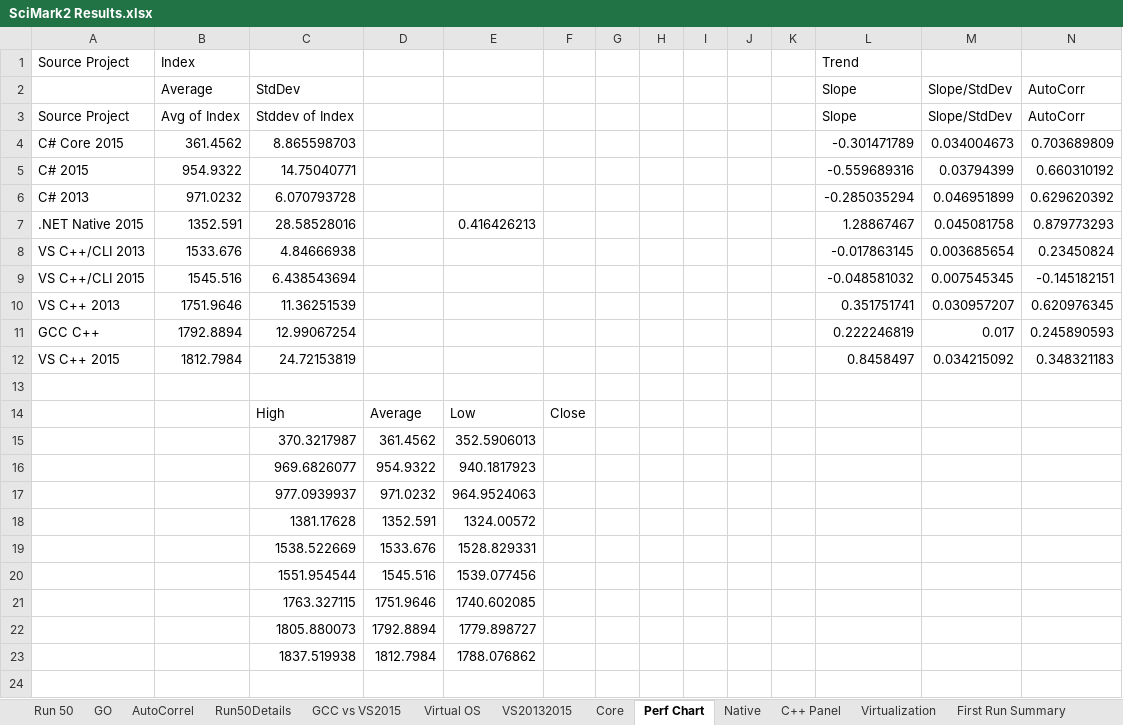
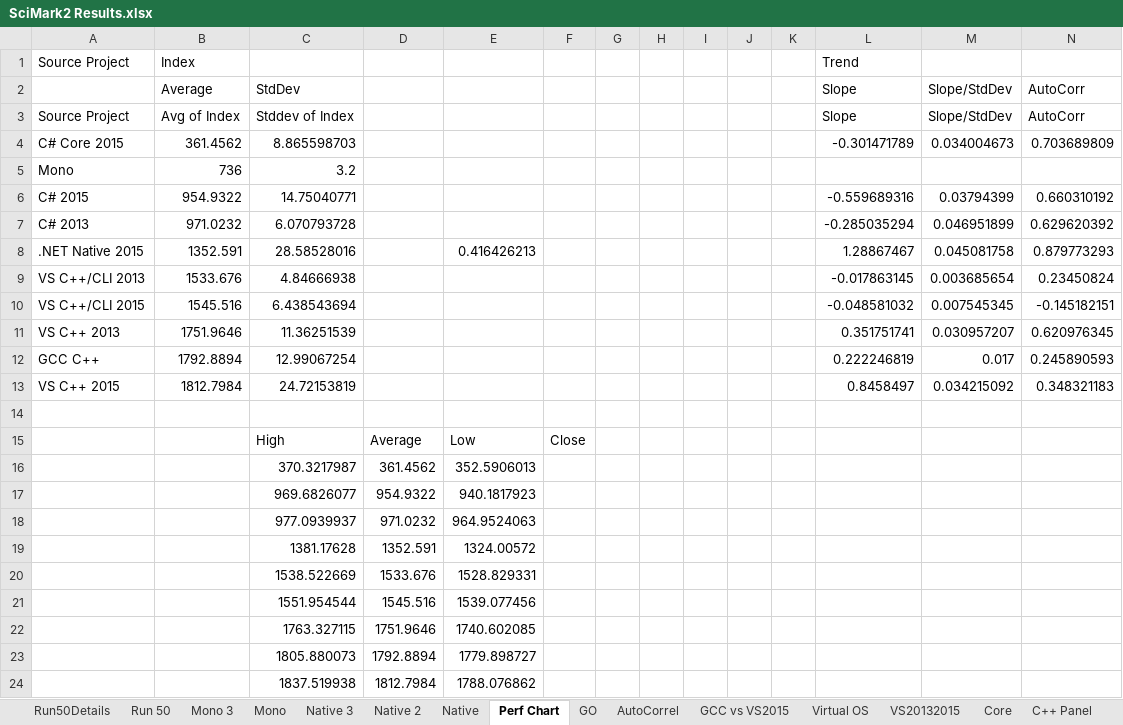
Before and after one commit to StevenDavisTechNotes/NativeCompileExperiments, an Excel workbook: SciMark2 Results.xlsx, sheet Perf Chart, drawn as a sheet; only a part is shown; values as stored, in another font and other column widths than the file's, no borders; charts and pictures not drawn; rows hold the shown columns only; the diff names each change by its address in the sheet, - before the commit and + after, or states it on an @@ line.

Commit message:
Added Mono

```diff
--- a/SciMark2 Results.xlsx (sheet Perf Chart)
+++ b/SciMark2 Results.xlsx (sheet Perf Chart)
+sheet tab: Mono 3
+sheet tab: Mono
+sheet tab: Native 3
+sheet tab: Native 2
@@ sheet tab order changed: Run50Details | Run 50 | Mono 3 | Mono | Native 3 | Native 2 | Native | Perf Chart | GO | AutoCorrel | GCC vs VS2015 | Virtual OS | VS20132015 | Core | C++ Panel @@
+row 5: Mono | 736 | 3.2
```
Also changed, not shown: sheet Run 50, sheet Run50Details, sheet Native, formulas that keep their value, hidden cells, charts or pictures, 1 other file.
